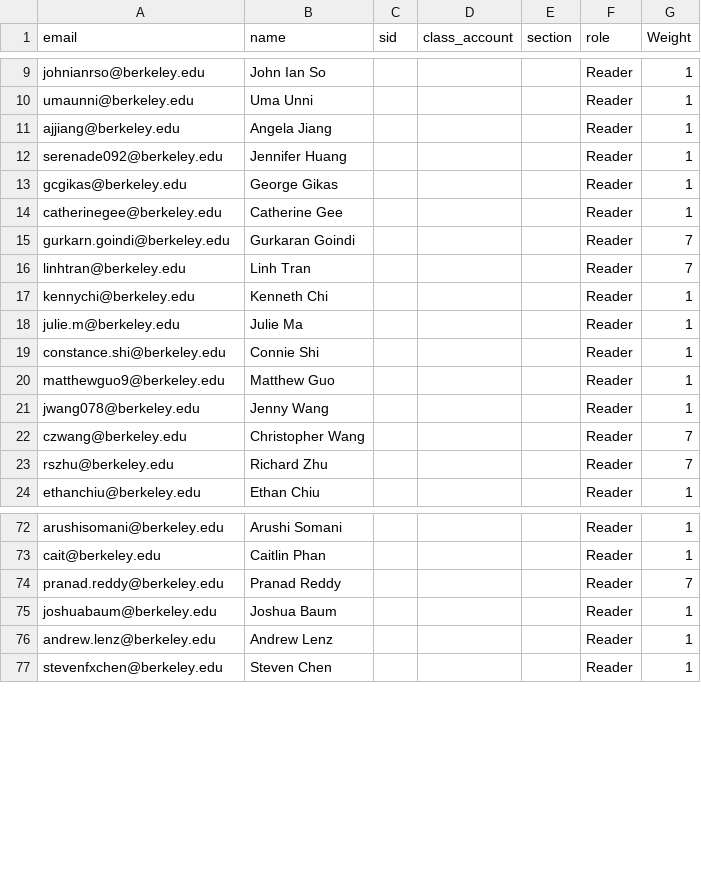
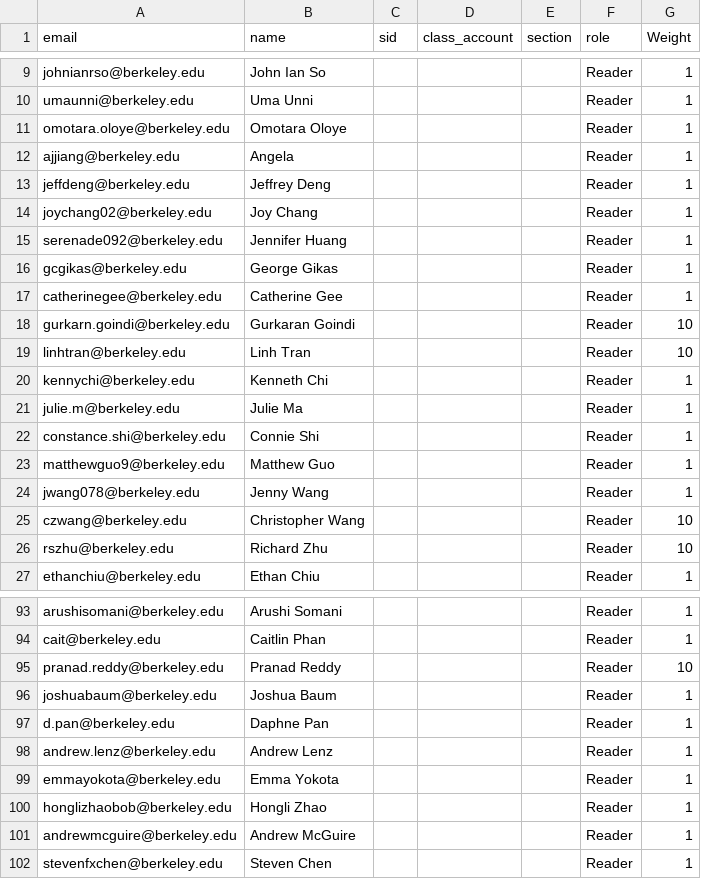
Before and after one commit to Cal-CS-61A-Staff/cs61a-apps, a CSV file: piazzaoncall/staff_roster.csv, drawn as a sheet; only a part is shown, gaps mark what is left out; the diff covers the shown part only.

```diff
--- a/piazzaoncall/staff_roster.csv
+++ b/piazzaoncall/staff_roster.csv
@@ -10,3 +10,6 @@ johnianrso@berkeley.edu,John Ian So,,,,Reader,1
 umaunni@berkeley.edu,Uma Unni,,,,Reader,1
-ajjiang@berkeley.edu,Angela Jiang,,,,Reader,1
+omotara.oloye@berkeley.edu,Omotara Oloye,,,,Reader,1
+ajjiang@berkeley.edu,Angela,,,,Reader,1
+jeffdeng@berkeley.edu,Jeffrey Deng,,,,Reader,1
+joychang02@berkeley.edu,Joy Chang,,,,Reader,1
 serenade092@berkeley.edu,Jennifer Huang,,,,Reader,1
@@ -14,4 +17,4 @@ gcgikas@berkeley.edu,George Gikas,,,,Reader,1
 catherinegee@berkeley.edu,Catherine Gee,,,,Reader,1
-gurkarn.goindi@berkeley.edu,Gurkaran Goindi,,,,Reader,7
-linhtran@berkeley.edu,Linh Tran,,,,Reader,7
+gurkarn.goindi@berkeley.edu,Gurkaran Goindi,,,,Reader,10
+linhtran@berkeley.edu,Linh Tran,,,,Reader,10
 kennychi@berkeley.edu,Kenneth Chi,,,,Reader,1
@@ -21,4 +24,4 @@ matthewguo9@berkeley.edu,Matthew Guo,,,,Reader,1
 jwang078@berkeley.edu,Jenny Wang,,,,Reader,1
-czwang@berkeley.edu,Christopher Wang,,,,Reader,7
-rszhu@berkeley.edu,Richard Zhu,,,,Reader,7
+czwang@berkeley.edu,Christopher Wang,,,,Reader,10
+rszhu@berkeley.edu,Richard Zhu,,,,Reader,10
 ethanchiu@berkeley.edu,Ethan Chiu,,,,Reader,1
@@ -73,5 +94,9 @@ arushisomani@berkeley.edu,Arushi Somani,,,,Reader,1
 cait@berkeley.edu,Caitlin Phan,,,,Reader,1
-pranad.reddy@berkeley.edu,Pranad Reddy,,,,Reader,7
+pranad.reddy@berkeley.edu,Pranad Reddy,,,,Reader,10
 joshuabaum@berkeley.edu,Joshua Baum,,,,Reader,1
+d.pan@berkeley.edu,Daphne Pan,,,,Reader,1
 andrew.lenz@berkeley.edu,Andrew Lenz,,,,Reader,1
+emmayokota@berkeley.edu,Emma Yokota,,,,Reader,1
+honglizhaobob@berkeley.edu,Hongli Zhao,,,,Reader,1
+andrewmcguire@berkeley.edu,Andrew McGuire,,,,Reader,1
 stevenfxchen@berkeley.edu,Steven Chen,,,,Reader,1
```
Also changed, not shown: 21 added rows, 1 removed row and 22 edited cells elsewhere in this file.
